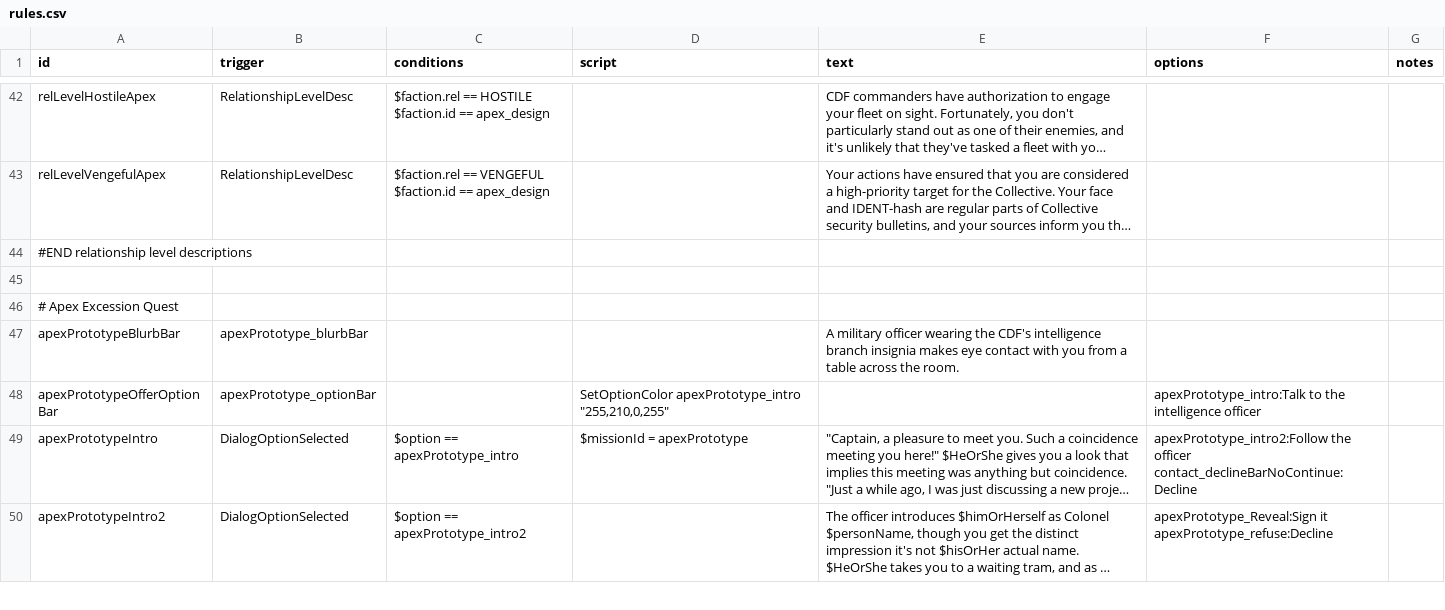
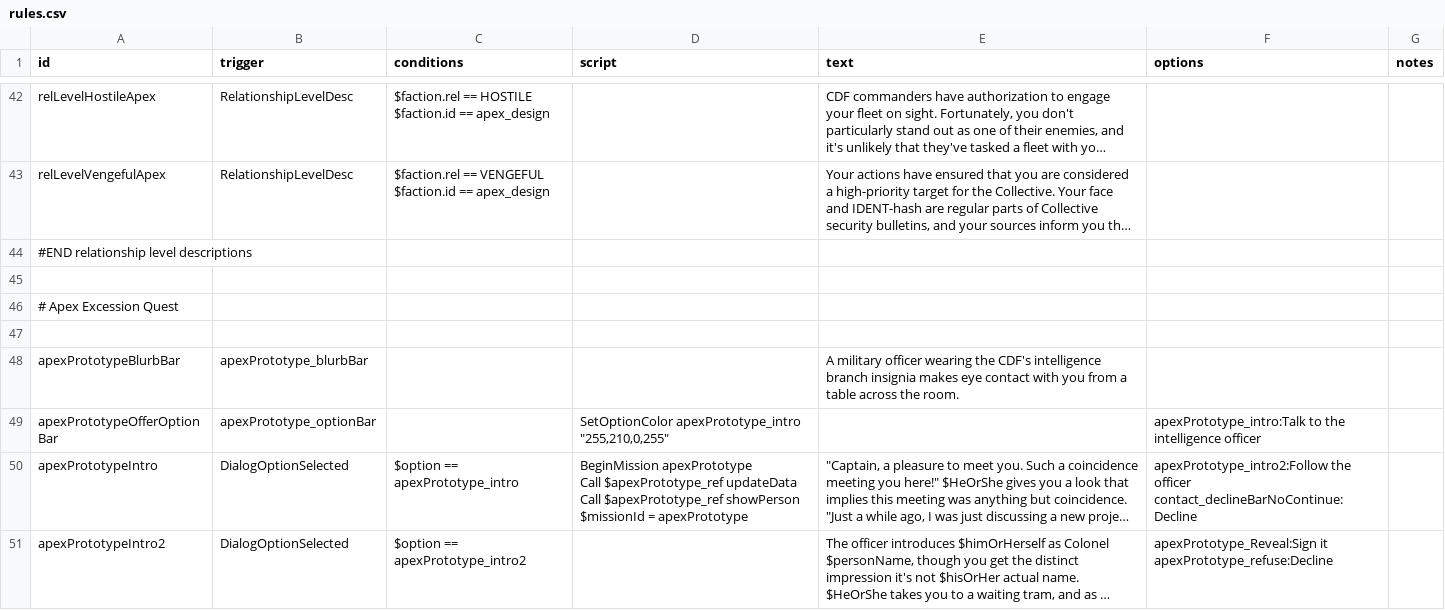
Before and after one commit to theDragn/ApexDesignCollective, a CSV file: data/campaign/rules.csv, drawn as a sheet; only a part is shown, gaps mark what is left out; long unchanged cells end in …; addresses are those after the commit; ↵ is a line break in a cell; the diff covers the shown part only; the diff names each change by its address in the sheet, - before the commit and + after, or states it on an @@ line.

Commit message:
I HATE RULES.CSV
i hate rules dot csv i hate rules dot csv i hate rules dot csv i hate rules dot csv i hate rules dot csv i hate rules dot csv i hate rules dot csv i hate rules dot csv

```diff
--- a/data/campaign/rules.csv
+++ b/data/campaign/rules.csv
+row 47: (empty)
-D50 (script): $missionId =…
+D50 (script): BeginMission apexPrototype ↵ Call $apexPrototype_ref updateData ↵ Call $apexPrototype_ref showPerson ↵ $missionId =…
```
Also changed, not shown: 3 added rows and 7 edited cells elsewhere in this file, data/campaign/bar_events.csv, data/hullmods/hull_mods.csv, 30 other files.
